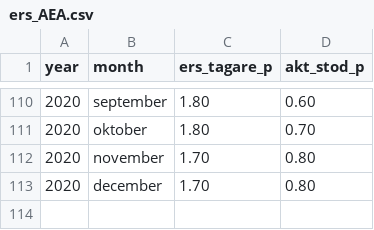
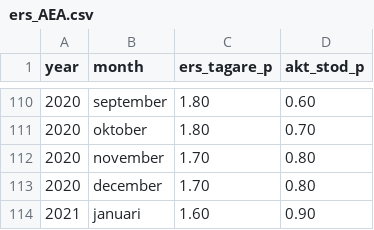
Before and after one commit to MansMeg/DIK_analys, a CSV file: Data/ers_AEA.csv, drawn as a sheet; only a part is shown, gaps mark what is left out; the diff names each change by its address in the sheet, - before the commit and + after, or states it on an @@ line.

Commit message:
Update ers_AEA.csv
Added jan 2021

```diff
--- a/Data/ers_AEA.csv
+++ b/Data/ers_AEA.csv
+row 114: 2021 | januari | 1.60 | 0.90
```
